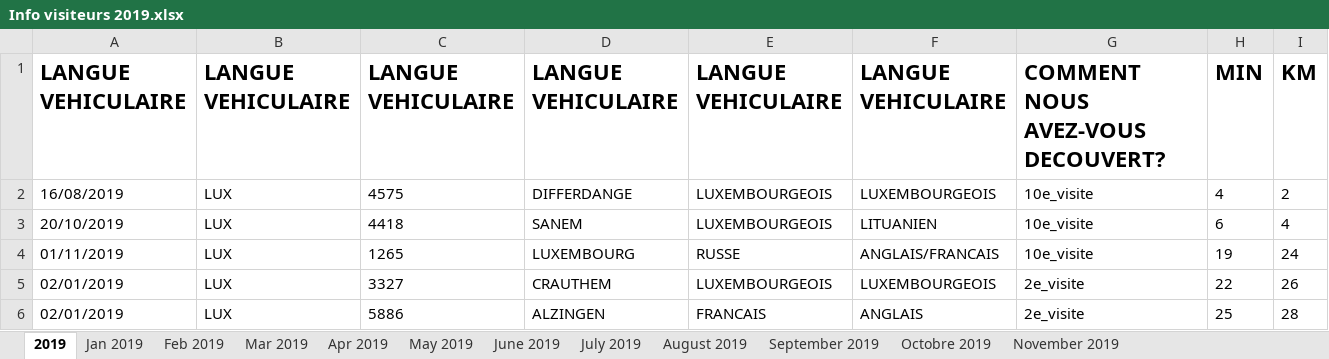
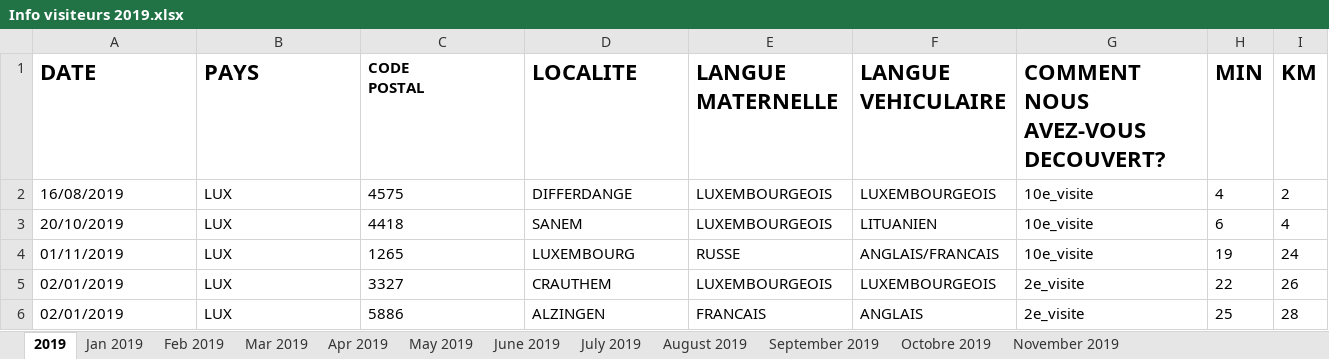
Before and after one commit to JulienMLR/Hackathon-BigData-2019, an Excel workbook: ressources/Traité/Info visiteurs 2019.xlsx, sheet 2019, drawn as a sheet; only a part is shown; values as stored, in another font and other column widths than the file's, no borders; charts and pictures not drawn; ↵ is a line break in a cell; the diff names each change by its address in the sheet, - before the commit and + after, or states it on an @@ line.

Commit message:
Ajout des données 2019 traitées

```diff
--- a/ressources/Traité/Info visiteurs 2019.xlsx (sheet 2019)
+++ b/ressources/Traité/Info visiteurs 2019.xlsx (sheet 2019)
-A1: LANGUE ↵ VEHICULAIRE
+A1: DATE
-B1: LANGUE ↵ VEHICULAIRE
+B1: PAYS
-C1: LANGUE ↵ VEHICULAIRE
+C1: CODE ↵ POSTAL
@@ C1 text size: smaller @@
-D1: LANGUE ↵ VEHICULAIRE
+D1: LOCALITE
-E1: LANGUE ↵ VEHICULAIRE
+E1: LANGUE ↵ MATERNELLE
```
